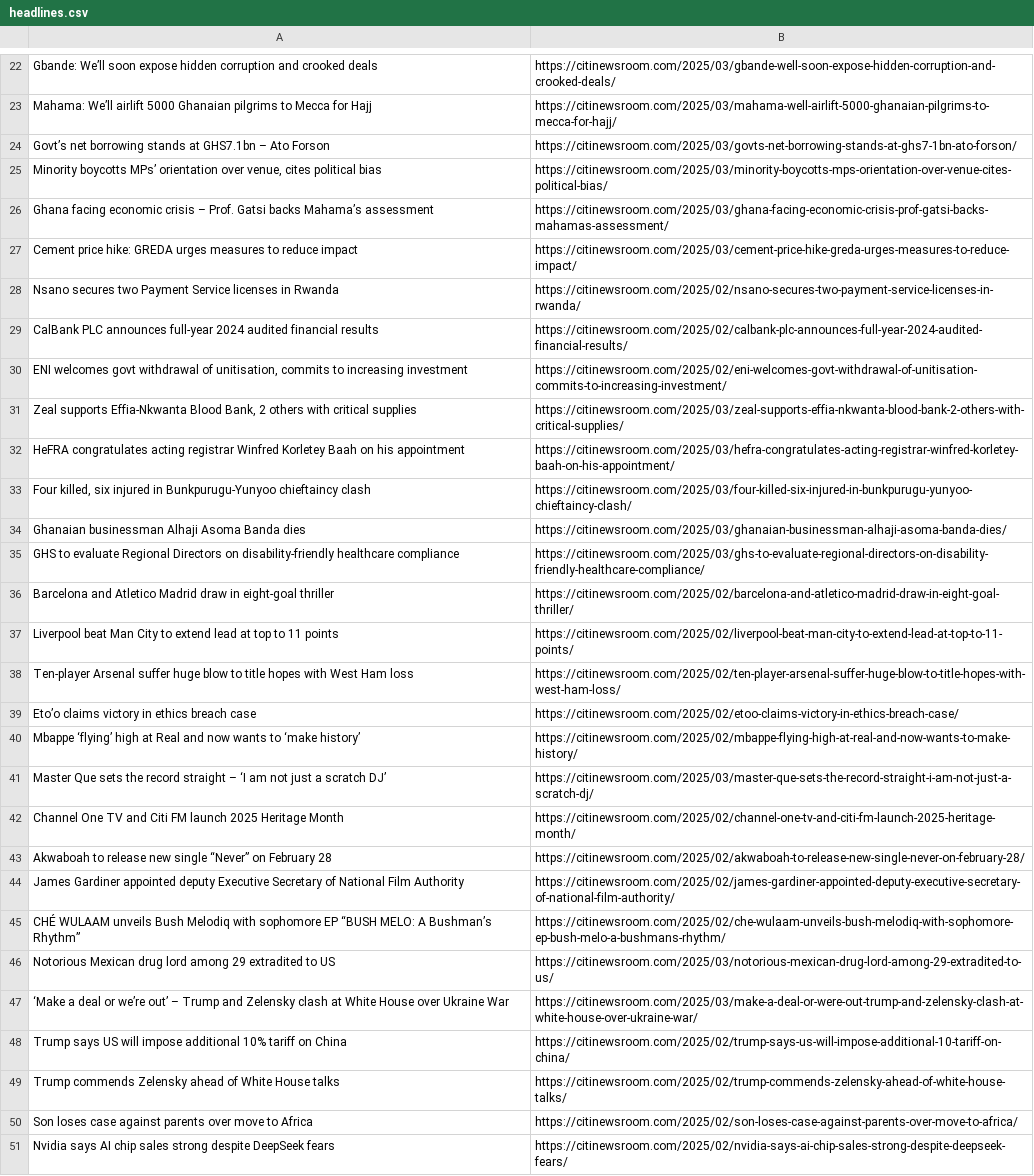
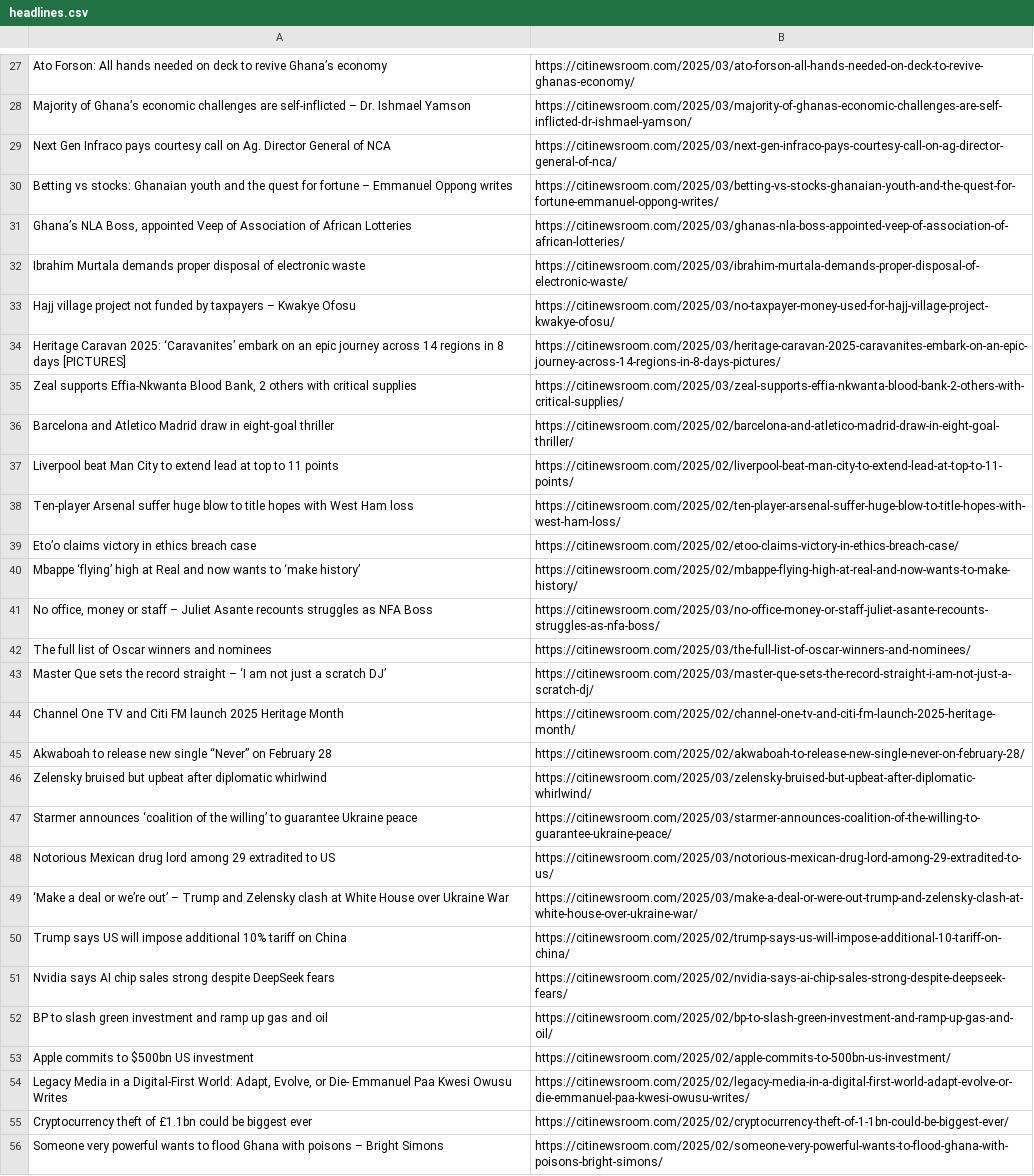
Before and after one commit to Annerquaye/citi-scraper, a CSV file: data/headlines.csv, drawn as a sheet; only a part is shown, gaps mark what is left out; the shorter side is filled out with more unchanged rows; removed rows and columns are numbered as before the commit, all else as after; the diff covers the shown part only; the diff names each change by its address in the sheet, - before the commit and + after, or states it on an @@ line.

```diff
--- a/data/headlines.csv
+++ b/data/headlines.csv
-A27: Gbande: We’ll soon expose hidden corruption and crooked deals
+A27: Ato Forson: All hands needed on deck to revive Ghana’s economy
-B27: https://citinewsroom.com/2025/03/gbande-well-soon-expose-hidden-corruption-and-crooked-deals/
+B27: https://citinewsroom.com/2025/03/ato-forson-all-hands-needed-on-deck-to-revive-ghanas-economy/
-row 23: Mahama: We’ll airlift 5000 Ghanaian pilgrims to Mecca for Hajj | https://citinewsroom.com/2025/03/mahama-well-airlift-5000-ghanaian-pilgrims-to-mecca-for-hajj/
-row 24: Govt’s net borrowing stands at GHS7.1bn – Ato Forson | https://citinewsroom.com/2025/03/govts-net-borrowing-stands-at-ghs7-1bn-ato-forson/
-row 25: Minority boycotts MPs’ orientation over venue, cites political bias | https://citinewsroom.com/2025/03/minority-boycotts-mps-orientation-over-venue-cites-political-bias/
-row 26: Ghana facing economic crisis – Prof. Gatsi backs Mahama’s assessment | https://citinewsroom.com/2025/03/ghana-facing-economic-crisis-prof-gatsi-backs-mahamas-assessment/
-row 27: Cement price hike: GREDA urges measures to reduce impact | https://citinewsroom.com/2025/03/cement-price-hike-greda-urges-measures-to-reduce-impact/
-row 28: Nsano secures two Payment Service licenses in Rwanda | https://citinewsroom.com/2025/02/nsano-secures-two-payment-service-licenses-in-rwanda/
-row 29: CalBank PLC announces full-year 2024 audited financial results | https://citinewsroom.com/2025/02/calbank-plc-announces-full-year-2024-audited-financial-results/
-row 30: ENI welcomes govt withdrawal of unitisation, commits to increasing investment | https://citinewsroom.com/2025/02/eni-welcomes-govt-withdrawal-of-unitisation-commits-to-increasing-investment/
+row 28: Majority of Ghana’s economic challenges are self-inflicted – Dr. Ishmael Yamson | https://citinewsroom.com/2025/03/majority-of-ghanas-economic-challenges-are-self-inflicted-dr-ishmael-yamson/
+row 29: Next Gen Infraco pays courtesy call on Ag. Director General of NCA | https://citinewsroom.com/2025/03/next-gen-infraco-pays-courtesy-call-on-ag-director-general-of-nca/
+row 30: Betting vs stocks: Ghanaian youth and the quest for fortune – Emmanuel Oppong writes | https://citinewsroom.com/2025/03/betting-vs-stocks-ghanaian-youth-and-the-quest-for-fortune-emmanuel-oppong-writes/
+row 31: Ghana’s NLA Boss, appointed Veep of Association of African Lotteries | https://citinewsroom.com/2025/03/ghanas-nla-boss-appointed-veep-of-association-of-african-lotteries/
+row 32: Ibrahim Murtala demands proper disposal of electronic waste | https://citinewsroom.com/2025/03/ibrahim-murtala-demands-proper-disposal-of-electronic-waste/
+row 33: Hajj village project not funded by taxpayers – Kwakye Ofosu | https://citinewsroom.com/2025/03/no-taxpayer-money-used-for-hajj-village-project-kwakye-ofosu/
@@ row 2 moved to row 34: Heritage Caravan 2025: ‘Caravanites’ emb… @@
-row 32: HeFRA congratulates acting registrar Winfred Korletey Baah on his appointment | https://citinewsroom.com/2025/03/hefra-congratulates-acting-registrar-winfred-korletey-baah-on-his-appointment/
-row 33: Four killed, six injured in Bunkpurugu-Yunyoo chieftaincy clash | https://citinewsroom.com/2025/03/four-killed-six-injured-in-bunkpurugu-yunyoo-chieftaincy-clash/
-row 34: Ghanaian businessman Alhaji Asoma Banda dies | https://citinewsroom.com/2025/03/ghanaian-businessman-alhaji-asoma-banda-dies/
-row 35: GHS to evaluate Regional Directors on disability-friendly healthcare compliance | https://citinewsroom.com/2025/03/ghs-to-evaluate-regional-directors-on-disability-friendly-healthcare-compliance/
+row 41: No office, money or staff – Juliet Asante recounts struggles as NFA Boss | https://citinewsroom.com/2025/03/no-office-money-or-staff-juliet-asante-recounts-struggles-as-nfa-boss/
+row 42: The full list of Oscar winners and nominees | https://citinewsroom.com/2025/03/the-full-list-of-oscar-winners-and-nominees/
-row 44: James Gardiner appointed deputy Executive Secretary of National Film Authority | https://citinewsroom.com/2025/02/james-gardiner-appointed-deputy-executive-secretary-of-national-film-authority/
-row 45: CHÉ WULAAM unveils Bush Melodiq with sophomore EP “BUSH MELO: A Bushman’s Rhythm” | https://citinewsroom.com/2025/02/che-wulaam-unveils-bush-melodiq-with-sophomore-ep-bush-melo-a-bushmans-rhythm/
+row 46: Zelensky bruised but upbeat after diplomatic whirlwind | https://citinewsroom.com/2025/03/zelensky-bruised-but-upbeat-after-diplomatic-whirlwind/
+row 47: Starmer announces ‘coalition of the willing’ to guarantee Ukraine peace | https://citinewsroom.com/2025/03/starmer-announces-coalition-of-the-willing-to-guarantee-ukraine-peace/
-row 49: Trump commends Zelensky ahead of White House talks | https://citinewsroom.com/2025/02/trump-commends-zelensky-ahead-of-white-house-talks/
-row 50: Son loses case against parents over move to Africa | https://citinewsroom.com/2025/02/son-loses-case-against-parents-over-move-to-africa/
```
Also changed, not shown: 21 added rows, 15 removed rows and 2 edited cells elsewhere in this file.
